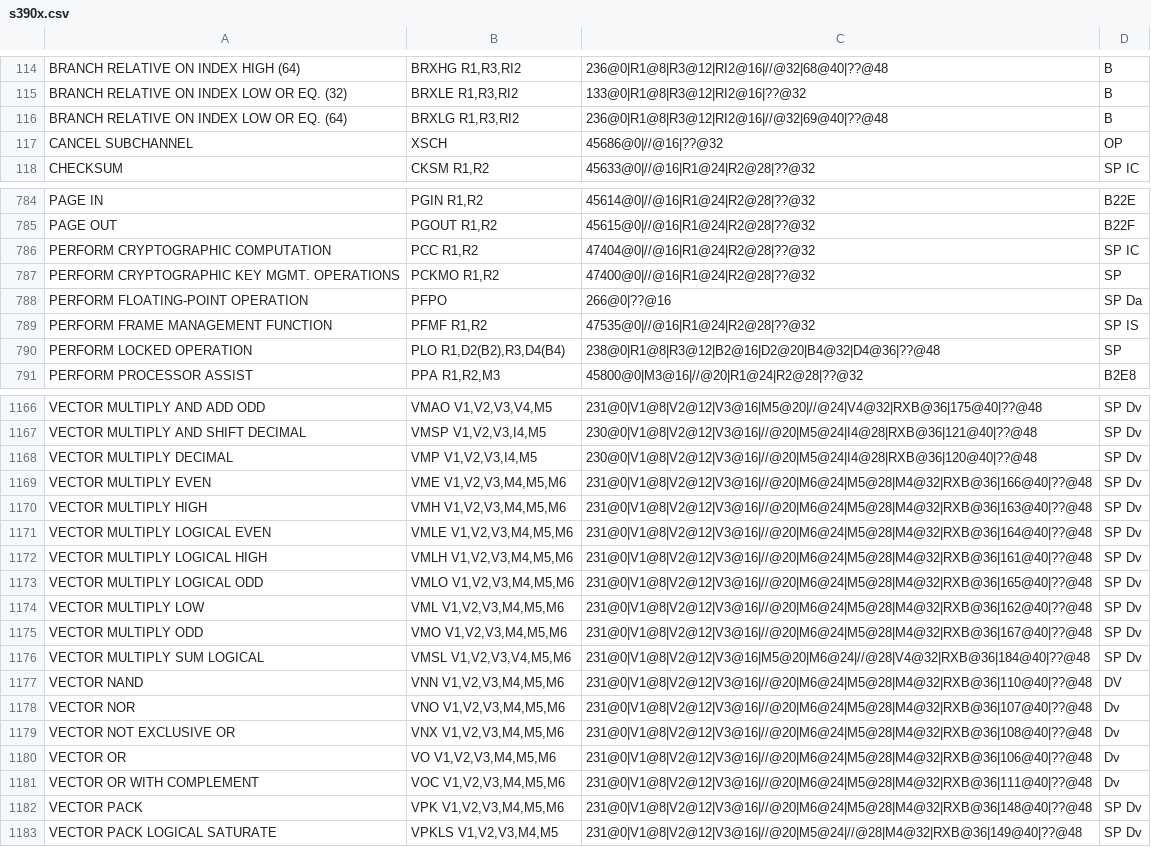
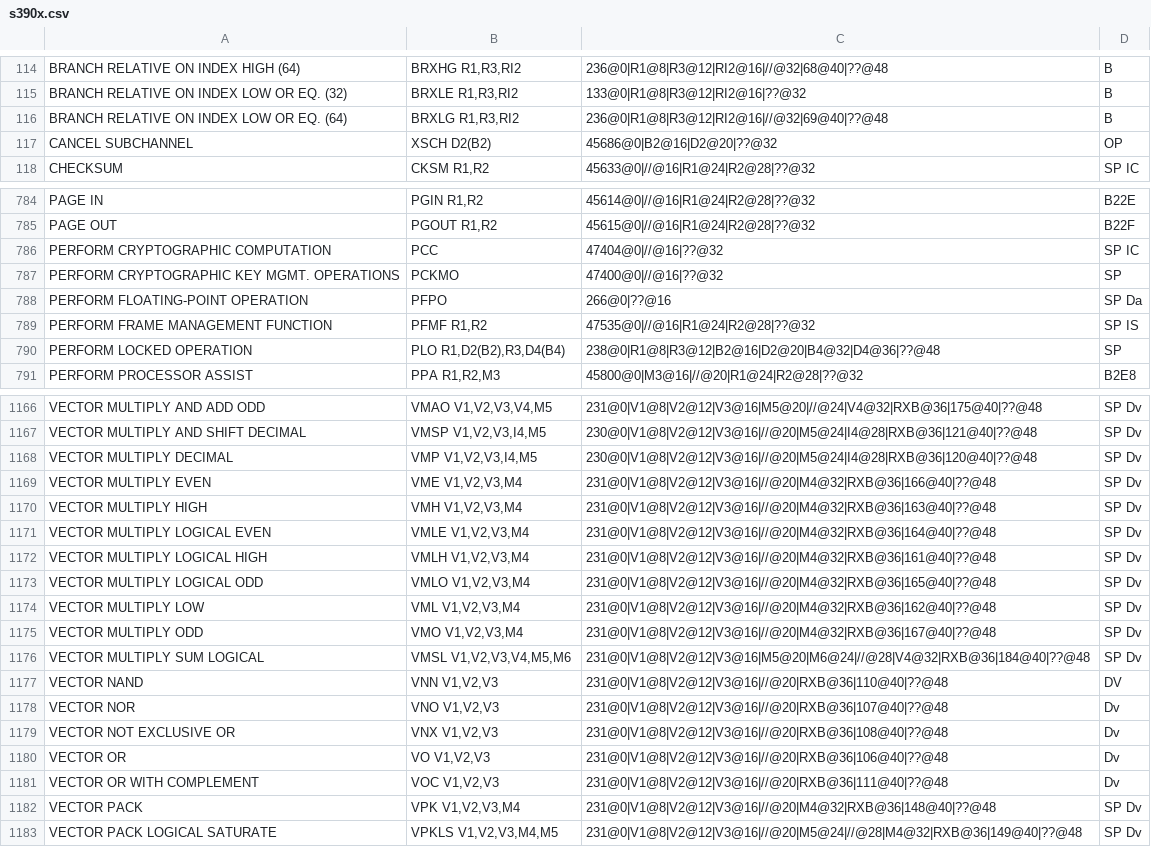
Before and after one commit to srinivas-pokala/arch, a CSV file: s390x/s390x.csv, drawn as a sheet; only a part is shown, gaps mark what is left out; the diff covers the shown part only.

```diff
--- a/s390x/s390x.csv
+++ b/s390x/s390x.csv
@@ -116,3 +116,3 @@
 "BRANCH RELATIVE ON INDEX LOW OR EQ. (64)","BRXLG R1,R3,RI2","236@0|R1@8|R3@12|RI2@16|//@32|69@40|??@48","B"
-"CANCEL SUBCHANNEL","XSCH","45686@0|//@16|??@32","OP"
+"CANCEL SUBCHANNEL","XSCH D2(B2)","45686@0|B2@16|D2@20|??@32","OP"
 "CHECKSUM","CKSM R1,R2","45633@0|//@16|R1@24|R2@28|??@32","SP IC"
@@ -785,4 +785,4 @@
 "PAGE OUT","PGOUT R1,R2","45615@0|//@16|R1@24|R2@28|??@32","B22F"
-"PERFORM CRYPTOGRAPHIC COMPUTATION","PCC R1,R2","47404@0|//@16|R1@24|R2@28|??@32","SP IC"
-"PERFORM CRYPTOGRAPHIC KEY MGMT. OPERATIONS","PCKMO R1,R2","47400@0|//@16|R1@24|R2@28|??@32","SP"
+"PERFORM CRYPTOGRAPHIC COMPUTATION","PCC","47404@0|//@16|??@32","SP IC"
+"PERFORM CRYPTOGRAPHIC KEY MGMT. OPERATIONS","PCKMO","47400@0|//@16|??@32","SP"
 "PERFORM FLOATING-POINT OPERATION","PFPO","266@0|??@16","SP Da"
@@ -1168,16 +1168,16 @@
 "VECTOR MULTIPLY DECIMAL","VMP V1,V2,V3,I4,M5","230@0|V1@8|V2@12|V3@16|//@20|M5@24|I4@28|RXB@36|120@40|??@48","SP Dv"
-"VECTOR MULTIPLY EVEN","VME V1,V2,V3,M4,M5,M6","231@0|V1@8|V2@12|V3@16|//@20|M6@24|M5@28|M4@32|RXB@36|166@40|??@48","SP Dv"
-"VECTOR MULTIPLY HIGH","VMH V1,V2,V3,M4,M5,M6","231@0|V1@8|V2@12|V3@16|//@20|M6@24|M5@28|M4@32|RXB@36|163@40|??@48","SP Dv"
-"VECTOR MULTIPLY LOGICAL EVEN","VMLE V1,V2,V3,M4,M5,M6","231@0|V1@8|V2@12|V3@16|//@20|M6@24|M5@28|M4@32|RXB@36|164@40|??@48","SP Dv"
-"VECTOR MULTIPLY LOGICAL HIGH","VMLH V1,V2,V3,M4,M5,M6","231@0|V1@8|V2@12|V3@16|//@20|M6@24|M5@28|M4@32|RXB@36|161@40|??@48","SP Dv"
-"VECTOR MULTIPLY LOGICAL ODD","VMLO V1,V2,V3,M4,M5,M6","231@0|V1@8|V2@12|V3@16|//@20|M6@24|M5@28|M4@32|RXB@36|165@40|??@48","SP Dv"
-"VECTOR MULTIPLY LOW","VML V1,V2,V3,M4,M5,M6","231@0|V1@8|V2@12|V3@16|//@20|M6@24|M5@28|M4@32|RXB@36|162@40|??@48","SP Dv"
-"VECTOR MULTIPLY ODD","VMO V1,V2,V3,M4,M5,M6","231@0|V1@8|V2@12|V3@16|//@20|M6@24|M5@28|M4@32|RXB@36|167@40|??@48","SP Dv"
+"VECTOR MULTIPLY EVEN","VME V1,V2,V3,M4","231@0|V1@8|V2@12|V3@16|//@20|M4@32|RXB@36|166@40|??@48","SP Dv"
+"VECTOR MULTIPLY HIGH","VMH V1,V2,V3,M4","231@0|V1@8|V2@12|V3@16|//@20|M4@32|RXB@36|163@40|??@48","SP Dv"
+"VECTOR MULTIPLY LOGICAL EVEN","VMLE V1,V2,V3,M4","231@0|V1@8|V2@12|V3@16|//@20|M4@32|RXB@36|164@40|??@48","SP Dv"
+"VECTOR MULTIPLY LOGICAL HIGH","VMLH V1,V2,V3,M4","231@0|V1@8|V2@12|V3@16|//@20|M4@32|RXB@36|161@40|??@48","SP Dv"
+"VECTOR MULTIPLY LOGICAL ODD","VMLO V1,V2,V3,M4","231@0|V1@8|V2@12|V3@16|//@20|M4@32|RXB@36|165@40|??@48","SP Dv"
+"VECTOR MULTIPLY LOW","VML V1,V2,V3,M4","231@0|V1@8|V2@12|V3@16|//@20|M4@32|RXB@36|162@40|??@48","SP Dv"
+"VECTOR MULTIPLY ODD","VMO V1,V2,V3,M4","231@0|V1@8|V2@12|V3@16|//@20|M4@32|RXB@36|167@40|??@48","SP Dv"
 "VECTOR MULTIPLY SUM LOGICAL","VMSL V1,V2,V3,V4,M5,M6","231@0|V1@8|V2@12|V3@16|M5@20|M6@24|//@28|V4@32|RXB@36|184@40|??@48","SP Dv"
-"VECTOR NAND","VNN V1,V2,V3,M4,M5,M6","231@0|V1@8|V2@12|V3@16|//@20|M6@24|M5@28|M4@32|RXB@36|110@40|??@48","DV"
-"VECTOR NOR","VNO V1,V2,V3,M4,M5,M6","231@0|V1@8|V2@12|V3@16|//@20|M6@24|M5@28|M4@32|RXB@36|107@40|??@48","Dv"
-"VECTOR NOT EXCLUSIVE OR","VNX V1,V2,V3,M4,M5,M6","231@0|V1@8|V2@12|V3@16|//@20|M6@24|M5@28|M4@32|RXB@36|108@40|??@48","Dv"
-"VECTOR OR","VO V1,V2,V3,M4,M5,M6","231@0|V1@8|V2@12|V3@16|//@20|M6@24|M5@28|M4@32|RXB@36|106@40|??@48","Dv"
-"VECTOR OR WITH COMPLEMENT","VOC V1,V2,V3,M4,M5,M6","231@0|V1@8|V2@12|V3@16|//@20|M6@24|M5@28|M4@32|RXB@36|111@40|??@48","Dv"
-"VECTOR PACK","VPK V1,V2,V3,M4,M5,M6","231@0|V1@8|V2@12|V3@16|//@20|M6@24|M5@28|M4@32|RXB@36|148@40|??@48","SP Dv"
+"VECTOR NAND","VNN V1,V2,V3","231@0|V1@8|V2@12|V3@16|//@20|RXB@36|110@40|??@48","DV"
+"VECTOR NOR","VNO V1,V2,V3","231@0|V1@8|V2@12|V3@16|//@20|RXB@36|107@40|??@48","Dv"
+"VECTOR NOT EXCLUSIVE OR","VNX V1,V2,V3","231@0|V1@8|V2@12|V3@16|//@20|RXB@36|108@40|??@48","Dv"
+"VECTOR OR","VO V1,V2,V3","231@0|V1@8|V2@12|V3@16|//@20|RXB@36|106@40|??@48","Dv"
+"VECTOR OR WITH COMPLEMENT","VOC V1,V2,V3","231@0|V1@8|V2@12|V3@16|//@20|RXB@36|111@40|??@48","Dv"
+"VECTOR PACK","VPK V1,V2,V3,M4","231@0|V1@8|V2@12|V3@16|//@20|M4@32|RXB@36|148@40|??@48","SP Dv"
 "VECTOR PACK LOGICAL SATURATE","VPKLS V1,V2,V3,M4,M5","231@0|V1@8|V2@12|V3@16|//@20|M5@24|//@28|M4@32|RXB@36|149@40|??@48","SP Dv"
```
Also changed, not shown: 137 edited cells elsewhere in this file, 1 other file.
